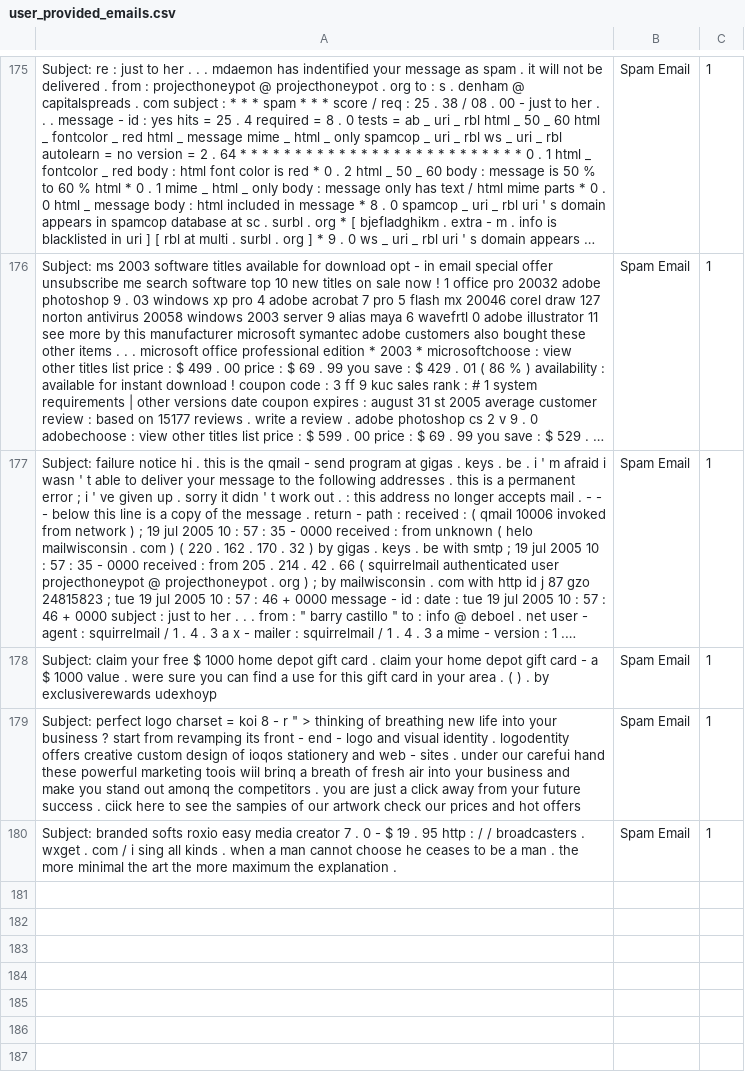
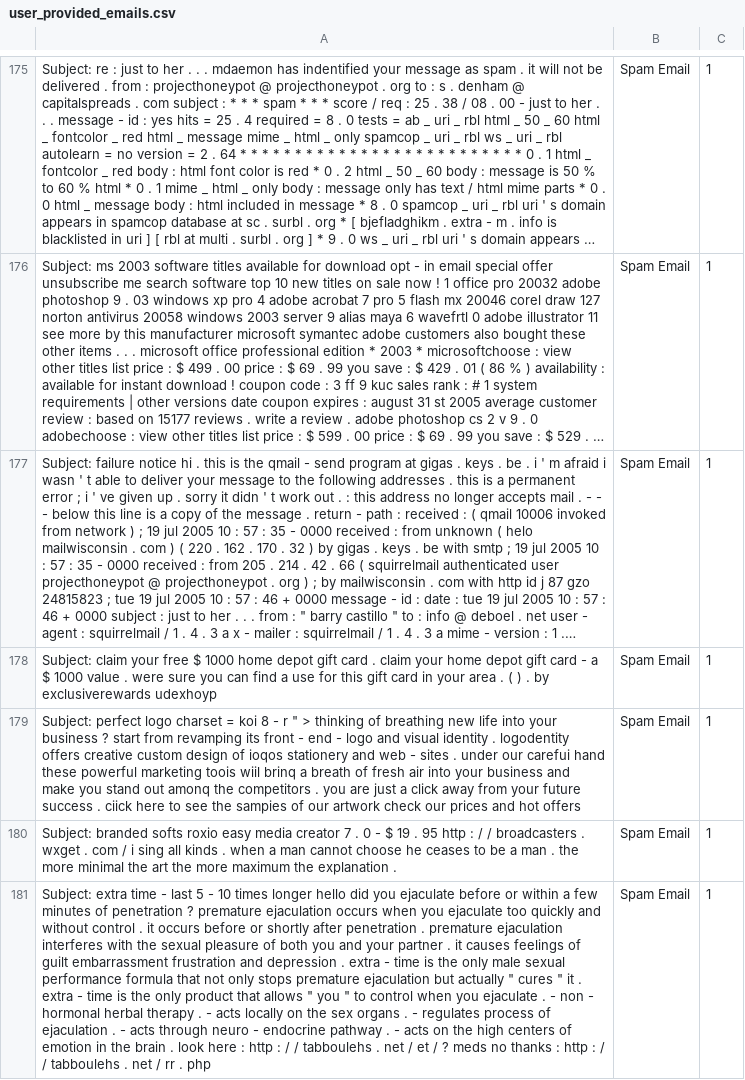
Before and after one commit to rudolfsmsp/email-classifier-thesis-public-2025, a CSV file: user_provided_emails.csv, drawn as a sheet; only a part is shown, gaps mark what is left out; long unchanged cells end in …; the diff names each change by its address in the sheet, - before the commit and + after, or states it on an @@ line.

Commit message:
Auto-update user emails

```diff
--- a/user_provided_emails.csv
+++ b/user_provided_emails.csv
+row 181: Subject: extra time - last 5 - 10 times longer hello did you ejaculate before or within a few minutes of penetration ? premature ejaculation occurs when you ejaculate too quickly and without control . it occurs before or shortly after penetration . premature ejaculation interferes with the sexual pleasure of both you and your partner . it causes feelings of guilt embarrassment frustration and depression . extra - time is the only male sexual performance formula that not only stops premature ejaculation but actually " cures " it . extra - time is the only product that allows " you " to control when you ejaculate . - non - hormonal herbal therapy . - acts locally on the sex organs . - regulates process of ejaculation . - acts through neuro - endocrine pathway . - acts on the high centers of emotion in the brain . look here : http : / / tabboulehs . net / et / ? meds no thanks : http : / / tabboulehs . net / rr . php | Spam Email | 1
```
